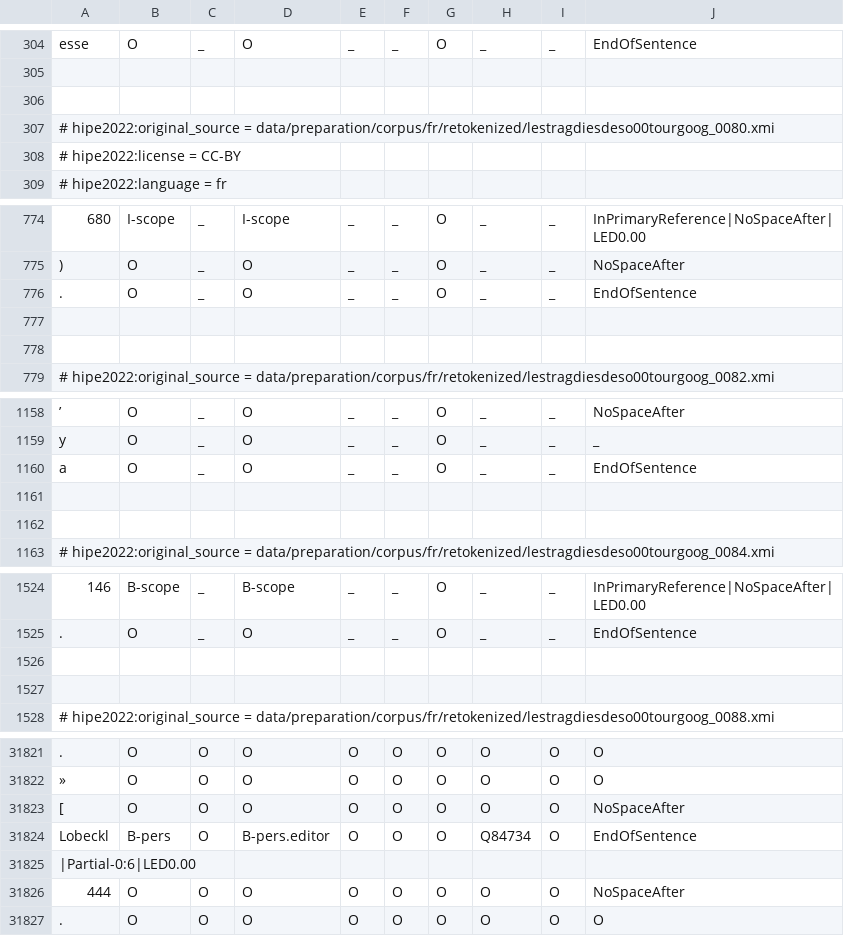
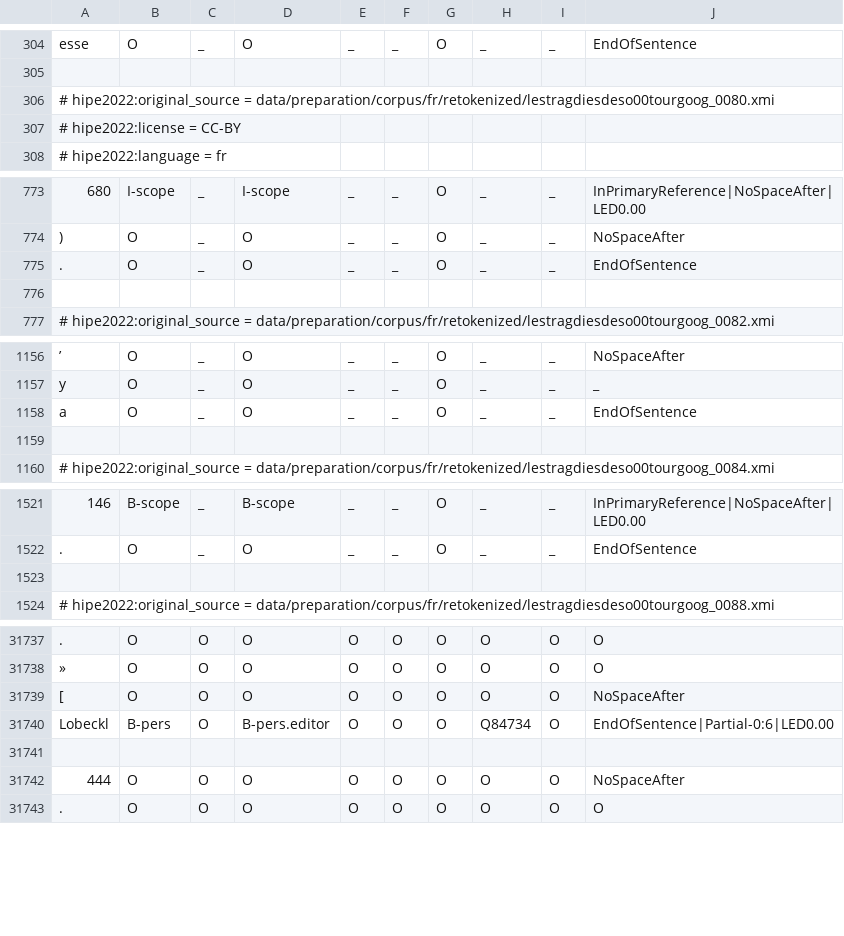
Before and after one commit to EmanuelaBoros/clef-hipe-2022-l3i, a TSV file: KB-NER/kb/datasets/ajmc/fr/HIPE-2022-v2.1-ajmc-train-fr-all.tsv, drawn as a sheet; only a part is shown, gaps mark what is left out; removed rows and columns are numbered as before the commit, all else as after; the diff covers the shown part only; the diff names each change by its address in the sheet, - before the commit and + after, or states it on an @@ line.

Commit message:
update sentence split for the other datasets

```diff
--- a/KB-NER/kb/datasets/ajmc/fr/HIPE-2022-v2.1-ajmc-train-fr-all.tsv
+++ b/KB-NER/kb/datasets/ajmc/fr/HIPE-2022-v2.1-ajmc-train-fr-all.tsv
-row 306: (empty)
-row 778: (empty)
-row 1162: (empty)
-row 1527: (empty)
-J31740: EndOfSentence
+J31740: EndOfSentence|Partial-0:6|LED0.00
-A31741: |Partial-0:6|LED0.00
+A31741: (empty)
```
Also changed, not shown: 80 removed rows and 10 edited cells elsewhere in this file, KB-NER/kb/datasets/ajmc/fr/HIPE-2022-v2.1-ajmc-dev-fr.tsv, KB-NER/kb/datasets/ajmc/fr/HIPE-2022-v2.1-ajmc-test-allmasked-fr.tsv, 1 other file.
